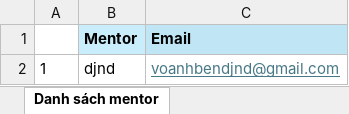
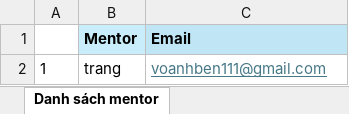
Before and after one commit to voanhbendjnd/f-group-making, an Excel workbook: server/DS_Mentor_email.xlsx, sheet Danh sách mentor, drawn as a sheet; values as stored, in another font and other column widths than the file's, no borders; the diff names each change by its address in the sheet, - before the commit and + after, or states it on an @@ line.

```diff
--- a/server/DS_Mentor_email.xlsx (sheet Danh sách mentor)
+++ b/server/DS_Mentor_email.xlsx (sheet Danh sách mentor)
-B2 (Mentor): djnd
+B2 (Mentor): trang
-C2 (Email): voanhbendjnd@gmail.com
+C2 (Email): voanhben111@gmail.com
```
Also changed, not shown: server/Xep Nhom.xlsx, 44 other files.
